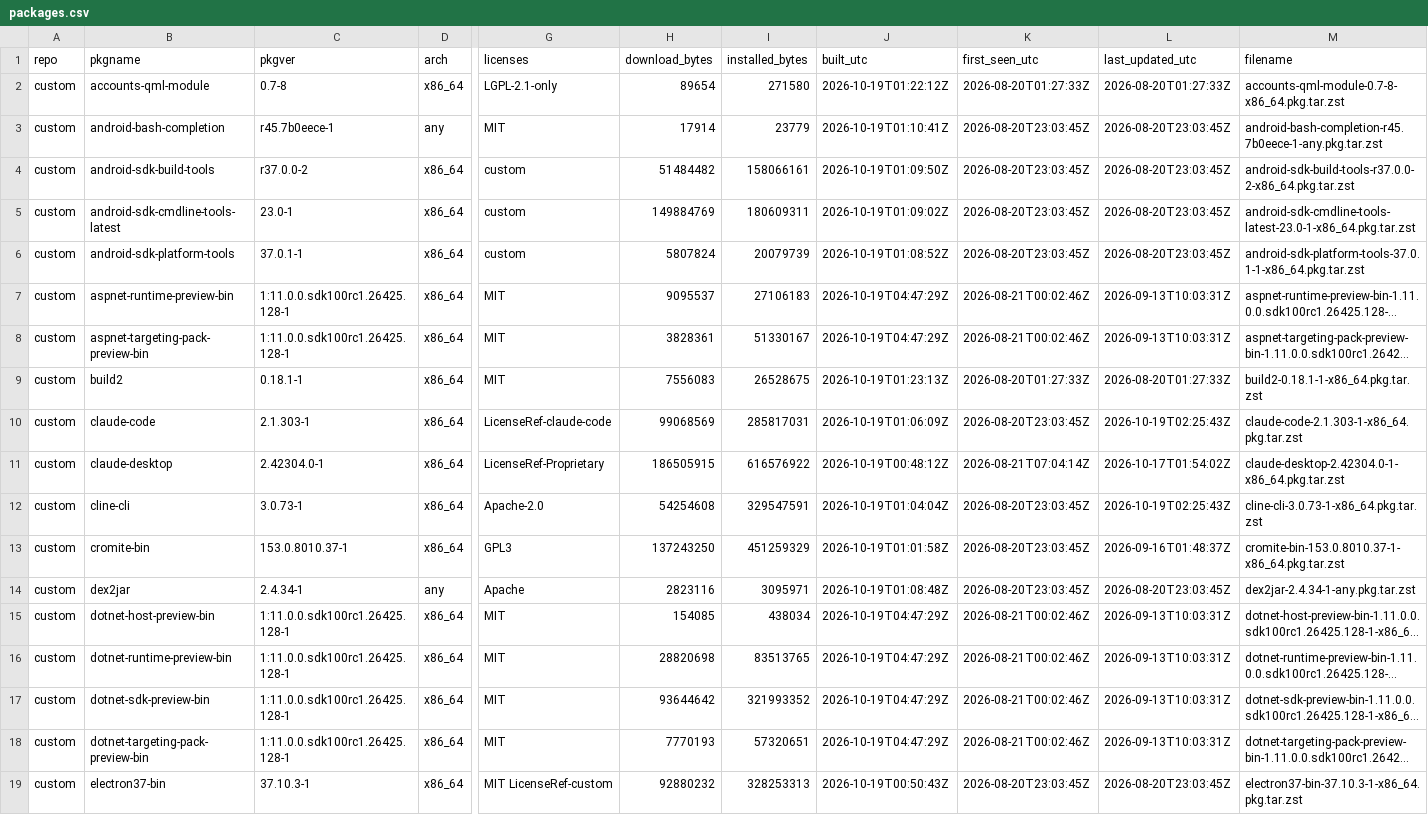
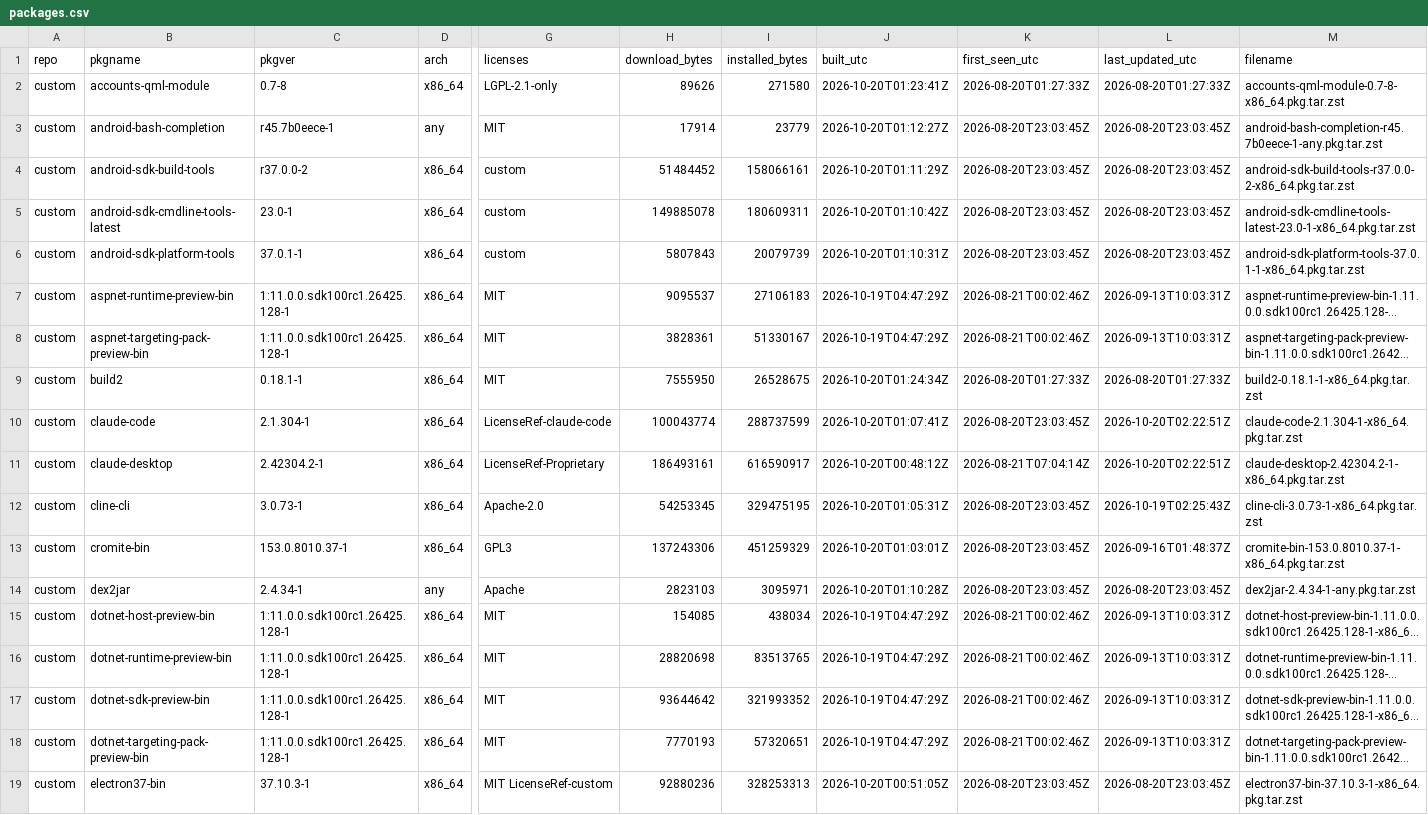
Before and after one commit to xerootg/xerootg.github.io, a CSV file: data/packages.csv, drawn as a sheet; only a part is shown, gaps mark what is left out; long unchanged cells end in …; the diff covers the shown part only; the diff names each change by its address in the sheet, - before the commit and + after, or states it on an @@ line.

```diff
--- a/data/packages.csv
+++ b/data/packages.csv
-H2 (download_bytes): 89654
+H2 (download_bytes): 89626
-J2 (built_utc): 2026-10-19T01:22:12Z
+J2 (built_utc): 2026-10-20T01:23:41Z
-J3 (built_utc): 2026-10-19T01:10:41Z
+J3 (built_utc): 2026-10-20T01:12:27Z
-H4 (download_bytes): 51484482
+H4 (download_bytes): 51484452
-J4 (built_utc): 2026-10-19T01:09:50Z
+J4 (built_utc): 2026-10-20T01:11:29Z
-H5 (download_bytes): 149884769
+H5 (download_bytes): 149885078
-J5 (built_utc): 2026-10-19T01:09:02Z
+J5 (built_utc): 2026-10-20T01:10:42Z
-H6 (download_bytes): 5807824
+H6 (download_bytes): 5807843
-J6 (built_utc): 2026-10-19T01:08:52Z
+J6 (built_utc): 2026-10-20T01:10:31Z
-H9 (download_bytes): 7556083
+H9 (download_bytes): 7555950
-J9 (built_utc): 2026-10-19T01:23:13Z
+J9 (built_utc): 2026-10-20T01:24:34Z
-C10 (pkgver): 2.1.303-1
+C10 (pkgver): 2.1.304-1
-H10 (download_bytes): 99068569
+H10 (download_bytes): 100043774
-I10 (installed_bytes): 285817031
+I10 (installed_bytes): 288737599
-J10 (built_utc): 2026-10-19T01:06:09Z
+J10 (built_utc): 2026-10-20T01:07:41Z
-L10 (last_updated_utc): 2026-10-19T02:25:43Z
+L10 (last_updated_utc): 2026-10-20T02:22:51Z
-M10 (filename): claude-code-2.1.303-1-x86_64.pkg.tar.zst
+M10 (filename): claude-code-2.1.304-1-x86_64.pkg.tar.zst
-C11 (pkgver): 2.42304.0-1
+C11 (pkgver): 2.42304.2-1
-H11 (download_bytes): 186505915
+H11 (download_bytes): 186493161
-I11 (installed_bytes): 616576922
+I11 (installed_bytes): 616590917
-J11 (built_utc): 2026-10-19T00:48:12Z
+J11 (built_utc): 2026-10-20T00:48:12Z
-L11 (last_updated_utc): 2026-10-17T01:54:02Z
+L11 (last_updated_utc): 2026-10-20T02:22:51Z
-M11 (filename): claude-desktop-2.42304.0-1-x86_64.pkg.tar.zst
+M11 (filename): claude-desktop-2.42304.2-1-x86_64.pkg.tar.zst
-H12 (download_bytes): 54254608
+H12 (download_bytes): 54253345
-I12 (installed_bytes): 329547591
+I12 (installed_bytes): 329475195
-J12 (built_utc): 2026-10-19T01:04:04Z
+J12 (built_utc): 2026-10-20T01:05:31Z
-H13 (download_bytes): 137243250
+H13 (download_bytes): 137243306
-J13 (built_utc): 2026-10-19T01:01:58Z
+J13 (built_utc): 2026-10-20T01:03:01Z
-H14 (download_bytes): 2823116
+H14 (download_bytes): 2823103
-J14 (built_utc): 2026-10-19T01:08:48Z
+J14 (built_utc): 2026-10-20T01:10:28Z
-H19 (download_bytes): 92880232
+H19 (download_bytes): 92880236
-J19 (built_utc): 2026-10-19T00:50:43Z
+J19 (built_utc): 2026-10-20T00:51:05Z
```
Also changed, not shown: 113 edited cells elsewhere in this file, data/changes.csv, 2 other files.
